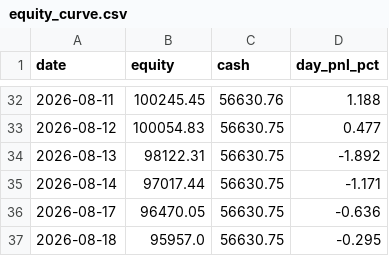
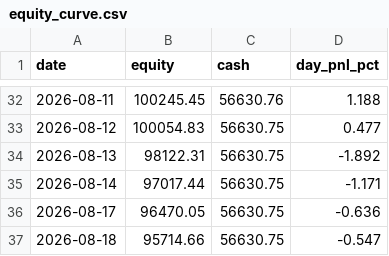
Before and after one commit to ejmacor/Claude-Trader-Experiment-, a CSV file: logs/equity_curve.csv, drawn as a sheet; only a part is shown, gaps mark what is left out.

```diff
--- a/logs/equity_curve.csv
+++ b/logs/equity_curve.csv
@@ -36,2 +36,2 @@ date,equity,cash,day_pnl_pct
 2026-08-17,96470.05,56630.75,-0.636
-2026-08-18,95957.0,56630.75,-0.295
+2026-08-18,95714.66,56630.75,-0.547
```
